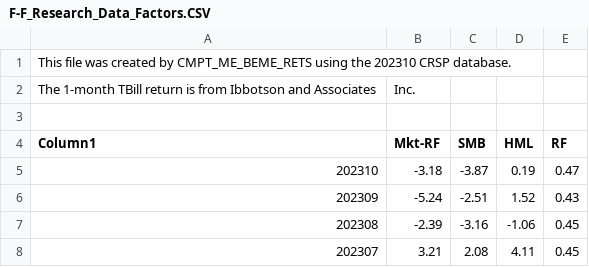
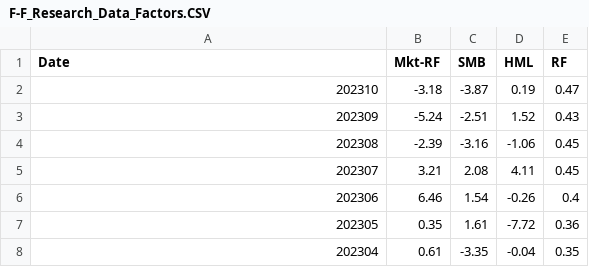
Before and after one commit to jmanzer7/financial_modeling, a CSV file: F-F_Research_Data_Factors.CSV, drawn as a sheet; only a part is shown; the shorter side is filled out with more unchanged rows.

Commit message:
Add files via upload

```diff
--- a/F-F_Research_Data_Factors.CSV
+++ b/F-F_Research_Data_Factors.CSV
@@ -1,5 +1,2 @@
-This file was created by CMPT_ME_BEME_RETS using the 202310 CRSP database.,,,,
-The 1-month TBill return is from Ibbotson and Associates, Inc.,,,
-,,,,
-Column1,Mkt-RF,SMB,HML,RF
+Date,Mkt-RF,SMB,HML,RF
 202310,-3.18,-3.87,0.19,0.47
```
